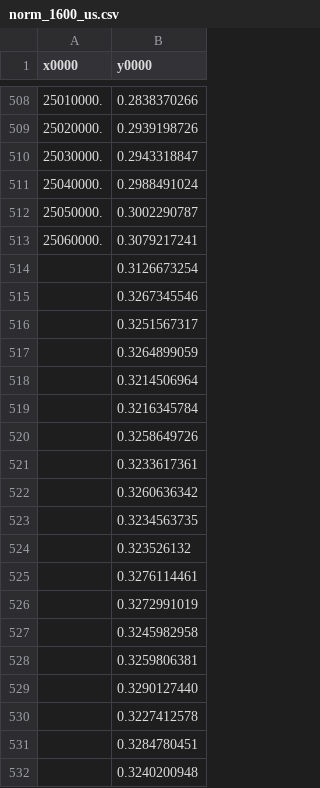
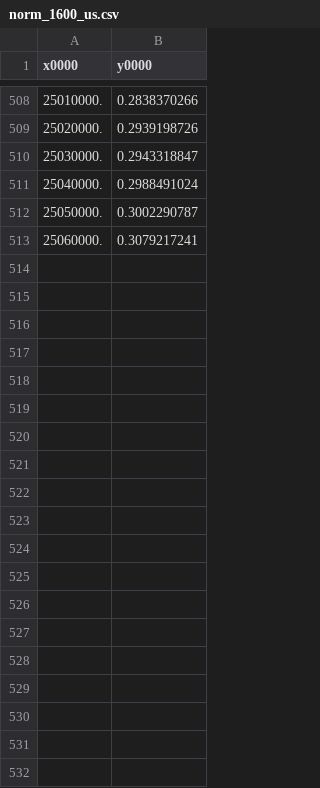
Before and after one commit to kilreall/contrast_research, a CSV file: 2025-10-24_contrast_vs_T/norm_1600_us.csv, drawn as a sheet; only a part is shown, gaps mark what is left out; the diff covers the shown part only.

```diff
--- a/2025-10-24_contrast_vs_T/norm_1600_us.csv
+++ b/2025-10-24_contrast_vs_T/norm_1600_us.csv
@@ -513,20 +513 @@ x0000,y0000
 25060000.,0.3079217241
-,0.3126673254
-,0.3267345546
-,0.3251567317
-,0.3264899059
-,0.3214506964
-,0.3216345784
-,0.3258649726
-,0.3233617361
-,0.3260636342
-,0.3234563735
-,0.323526132
-,0.3276114461
-,0.3272991019
-,0.3245982958
-,0.3259806381
-,0.3290127440
-,0.3227412578
-,0.3284780451
-,0.3240200948
```
Also changed, not shown: 46 removed rows elsewhere in this file, 2025-10-24_contrast_vs_T/norm_2200_us.csv, 2025-10-24_contrast_vs_T/norm_2800_us.csv, 17 other files.
